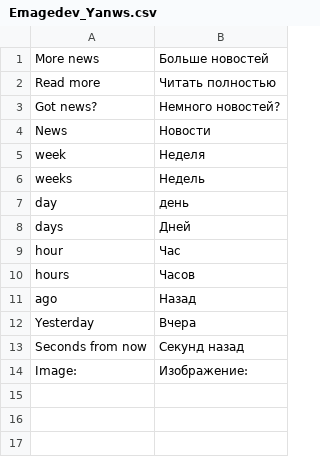
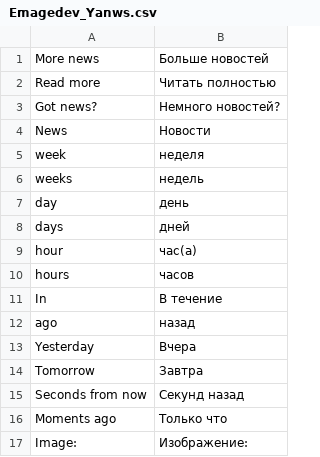
Before and after one commit to Emagedev/Yanws, a CSV file: app/locale/ru_RU/Emagedev_Yanws.csv, drawn as a sheet.

Commit message:
Added - Russian date translations - Grid filters and sorting - Url example in edit form (may be buggy) Fixed - Editable ID - WYSIWSYG size - Hide dependent forms and settings Removed - Deprecated css

```diff
--- a/app/locale/ru_RU/Emagedev_Yanws.csv
+++ b/app/locale/ru_RU/Emagedev_Yanws.csv
@@ -4,11 +4,14 @@
 "News", "Новости"
-"week", "Неделя"
-"weeks", "Недель"
+"week", "неделя"
+"weeks", "недель"
 "day", "день"
-"days", "Дней"
-"hour", "Час"
-"hours", "Часов"
-"ago", "Назад"
+"days", "дней"
+"hour", "час(а)"
+"hours", "часов"
+"In ", "В течение "
+" ago", " назад"
 "Yesterday", "Вчера"
+"Tomorrow" , "Завтра"
 "Seconds from now", "Секунд назад"
+"Moments ago", "Только что"
 "Image: ", "Изображение: "
```
Also changed, not shown: app/locale/en_US/Emagedev_Yanws.csv, 12 other files.
